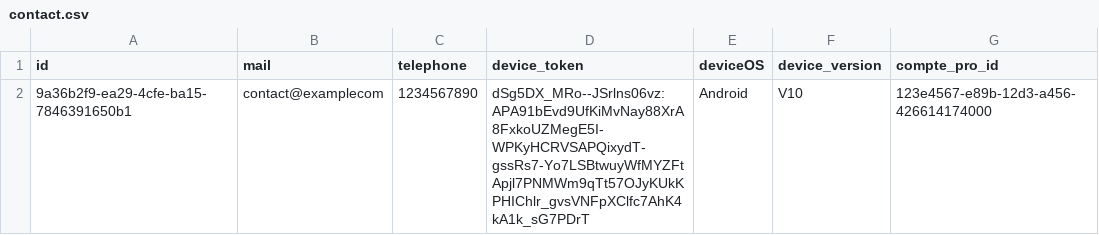
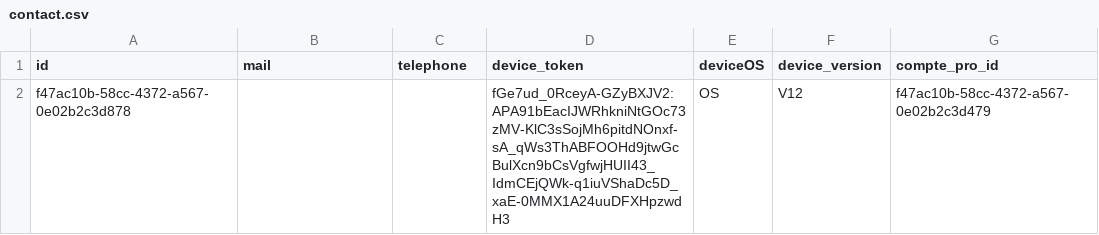
Before and after one commit to fatimazahraben-alla/prospacebe, a CSV file: src/main/resources/config/liquibase/fake-data/contact.csv, drawn as a sheet.

```diff
--- a/src/main/resources/config/liquibase/fake-data/contact.csv
+++ b/src/main/resources/config/liquibase/fake-data/contact.csv
@@ -1,2 +1,2 @@
 id;mail;telephone;device_token;deviceOS;device_version;compte_pro_id
-9a36b2f9-ea29-4cfe-ba15-7846391650b1;contact@examplecom;1234567890;dSg5DX_MRo--JSrlns06vz:APA91bEvd9UfKiMvNay88XrA8FxkoUZMegE5I-WPKyHCRVSAPQixydT-gssRs7-Yo7LSBtwuyWfMYZFtApjl7PNMWm9qTt57OJyKUkKPHIChlr_gvsVNFpXClfc7AhK4kA1k_sG7PDrT;Android;V10;123e4567-e89b-12d3-a456-426614174000
+f47ac10b-58cc-4372-a567-0e02b2c3d878;;;fGe7ud_0RceyA-GZyBXJV2:APA91bEacIJWRhkniNtGOc73zMV-KlC3sSojMh6pitdNOnxf-sA_qWs3ThABFOOHd9jtwGcBulXcn9bCsVgfwjHUII43_IdmCEjQWk-q1iuVShaDc5D_xaE-0MMX1A24uuDFXHpzwdH3;OS;V12;f47ac10b-58cc-4372-a567-0e02b2c3d479
```
Also changed, not shown: src/main/resources/config/liquibase/fake-data/association.csv, src/main/resources/config/liquibase/fake-data/compte_pro.csv, 10 other files.
